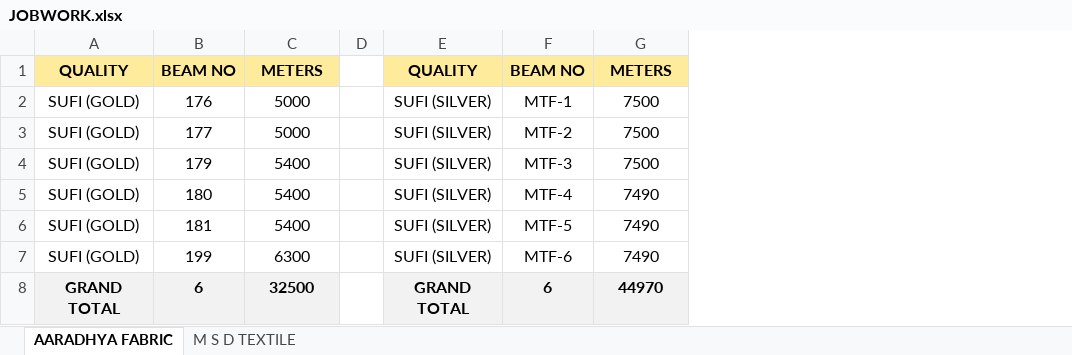
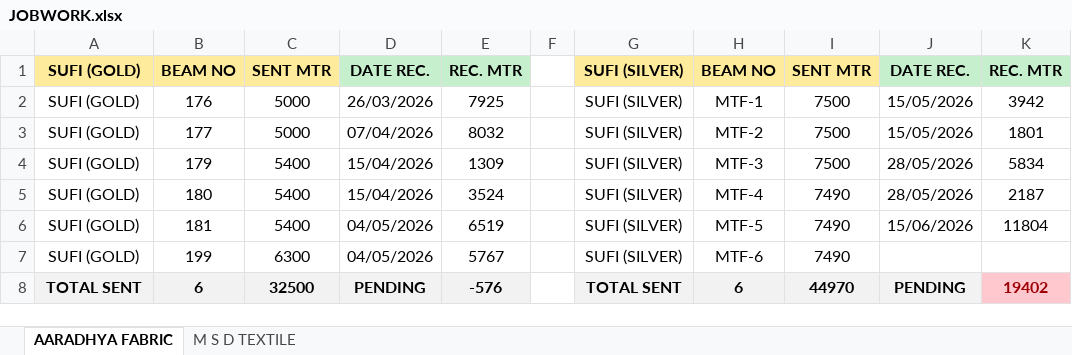
Before and after one commit to avishiki/TexWeaves, an Excel workbook: JOBWORK.xlsx, sheet AARADHYA FABRIC, drawn as a sheet; values as stored, in another font and other column widths than the file's, no borders; addresses are those after the commit; the diff names each change by its address in the sheet, - before the commit and + after, or states it on an @@ line.

```diff
--- a/JOBWORK.xlsx (sheet AARADHYA FABRIC)
+++ b/JOBWORK.xlsx (sheet AARADHYA FABRIC)
+column D, rows 1-8: DATE REC. | 26/03/2026 | 07/04/2026 | 15/04/2026 | 15/04/2026 | 04/05/2026 | 04/05/2026 | PENDING
+column E, rows 1-8: REC. MTR | 7925 | 8032 | 1309 | 3524 | 6519 | 5767 | -576
+column J, rows 1-8: DATE REC. | 15/05/2026 | 15/05/2026 | 28/05/2026 | 28/05/2026 | 15/06/2026 |  | PENDING
+column K, rows 1-8: REC. MTR | 3942 | 1801 | 5834 | 2187 | 11804 |  | 19402
-A1: QUALITY
+A1: SUFI (GOLD)
-C1: METERS
+C1: SENT MTR
-G1: QUALITY
+G1: SUFI (SILVER)
-I1: METERS
+I1: SENT MTR
-A8: GRAND TOTAL
+A8: TOTAL SENT
-G8: GRAND TOTAL
+G8: TOTAL SENT
```
Also changed, not shown: sheet M S D TEXTILE, BEAM BOOK.xlsx, Cost Sheet.xlsx, 1 other file.
